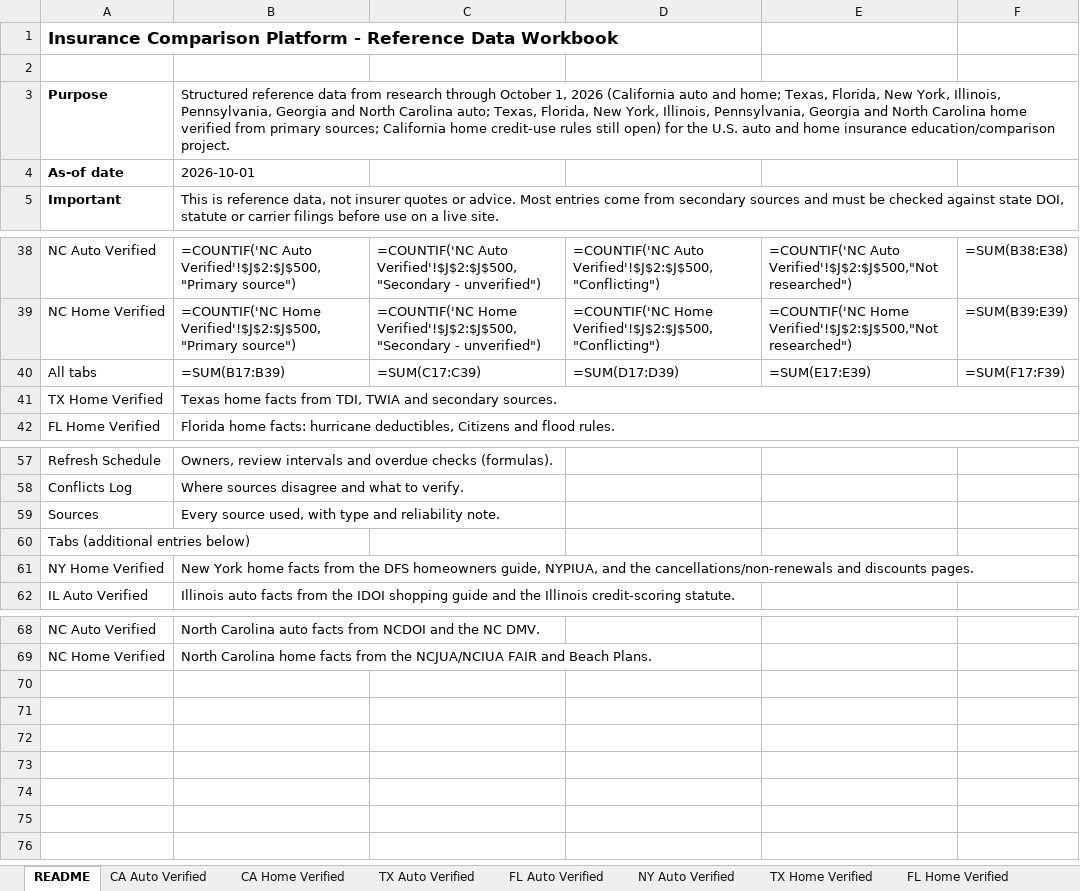
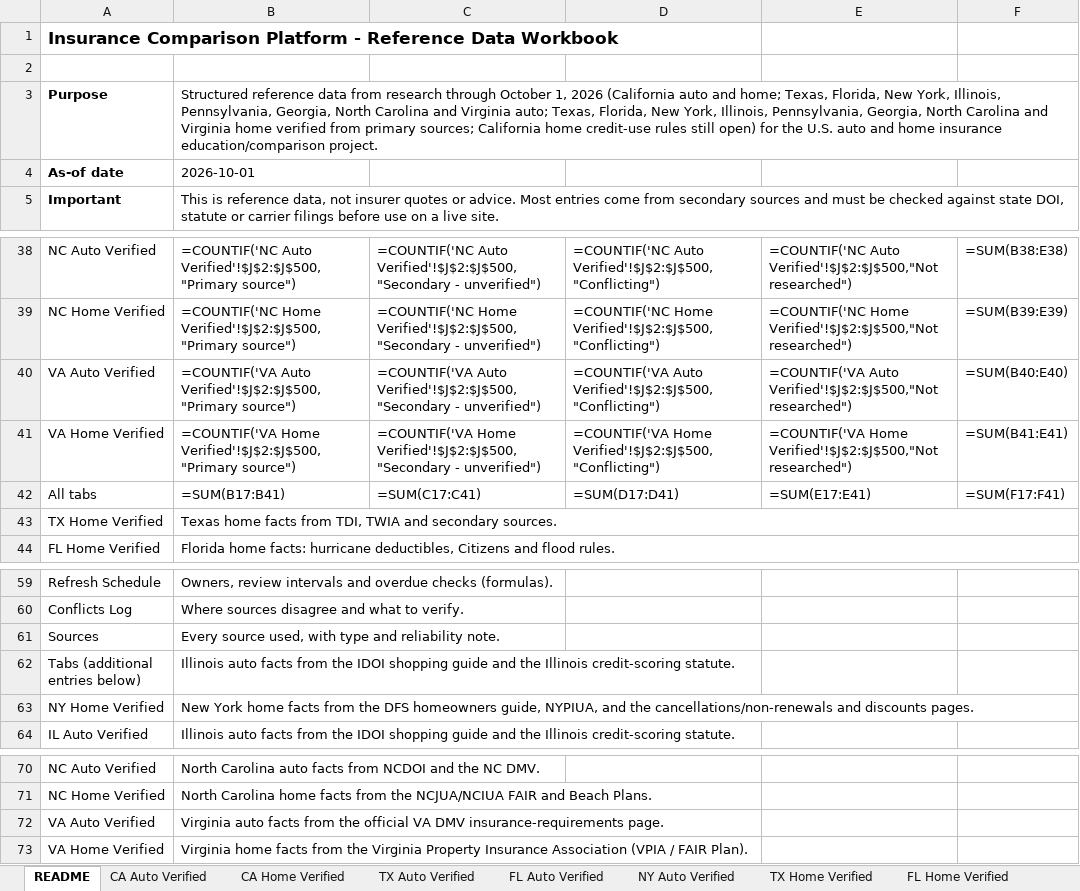
Before and after one commit to sriramshravanthi/insurance-site, an Excel workbook: DATA/Insurance_Reference_Data_v5.xlsx, sheet README, drawn as a sheet; only a part is shown, gaps mark what is left out; values as stored, in another font and other column widths than the file's, no borders; formulas without a stored value are shown as written; addresses are those after the commit; the diff names each change by its address in the sheet, - before the commit and + after, or states it on an @@ line.

```diff
--- a/DATA/Insurance_Reference_Data_v5.xlsx (sheet README)
+++ b/DATA/Insurance_Reference_Data_v5.xlsx (sheet README)
-B3: …Illinois, Pennsylvania, Georgia and North Carolina auto; Texas, Florida, New York, Illinois, Pennsylvania, Georgia and North Carolina home verified…
+B3: …Illinois, Pennsylvania, Georgia, North Carolina and Virginia auto; Texas, Florida, New York, Illinois, Pennsylvania, Georgia, North Carolina and Virginia home verified…
+row 40: VA Auto Verified | =COUNTIF('VA Auto Verified'!$J$2:$J$500,"Primary source") | =COUNTIF('VA Auto Verified'!$J$2:$J$500,"Secondary - unverified") | =COUNTIF('VA Auto Verified'!$J$2:$J$500,"Conflicting") | =COUNTIF('VA Auto Verified'!$J$2:$J$500,"Not researched") | =SUM(B40:E40)
+row 41: VA Home Verified | =COUNTIF('VA Home Verified'!$J$2:$J$500,"Primary source") | =COUNTIF('VA Home Verified'!$J$2:$J$500,"Secondary - unverified") | =COUNTIF('VA Home Verified'!$J$2:$J$500,"Conflicting") | =COUNTIF('VA Home Verified'!$J$2:$J$500,"Not researched") | =SUM(B41:E41)
-B42: =SUM(B17:B39)
+B42: =SUM(B17:B41)
-C42: =SUM(C17:C39)
+C42: =SUM(C17:C41)
-D42: =SUM(D17:D39)
+D42: =SUM(D17:D41)
-E42: =SUM(E17:E39)
+E42: =SUM(E17:E41)
-F42: =SUM(F17:F39)
+F42: =SUM(F17:F41)
-B62: (empty)
+B62: Illinois auto facts from the IDOI shopping guide and the Illinois credit-scoring statute.
+row 72: VA Auto Verified | Virginia auto facts from the official VA DMV insurance-requirements page.
+row 73: VA Home Verified | Virginia home facts from the Virginia Property Insurance Association (VPIA / FAIR Plan).
```
Also changed, not shown: sheet Sources, sheet State Min Limits, sheet Conflicts Log, other sheet tabs, 3 other files.
